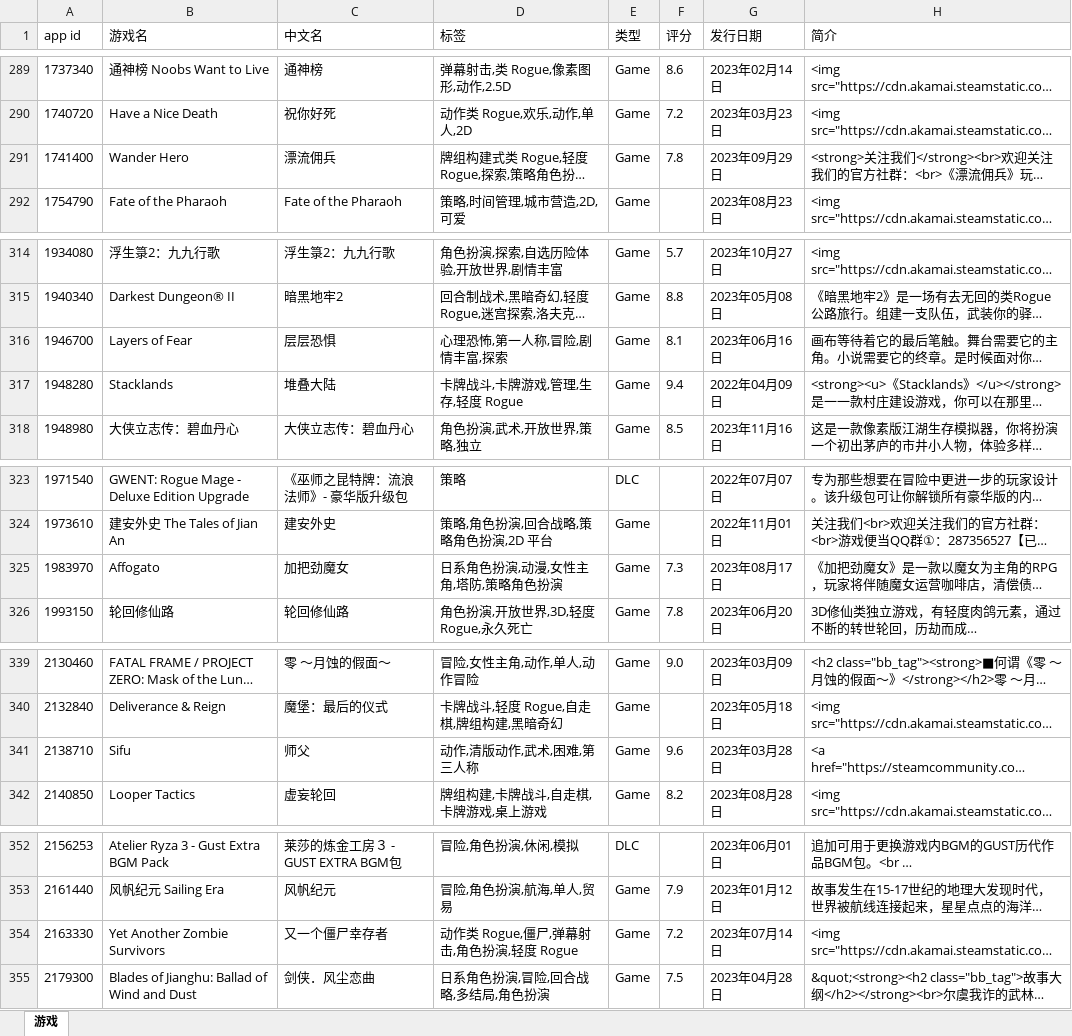
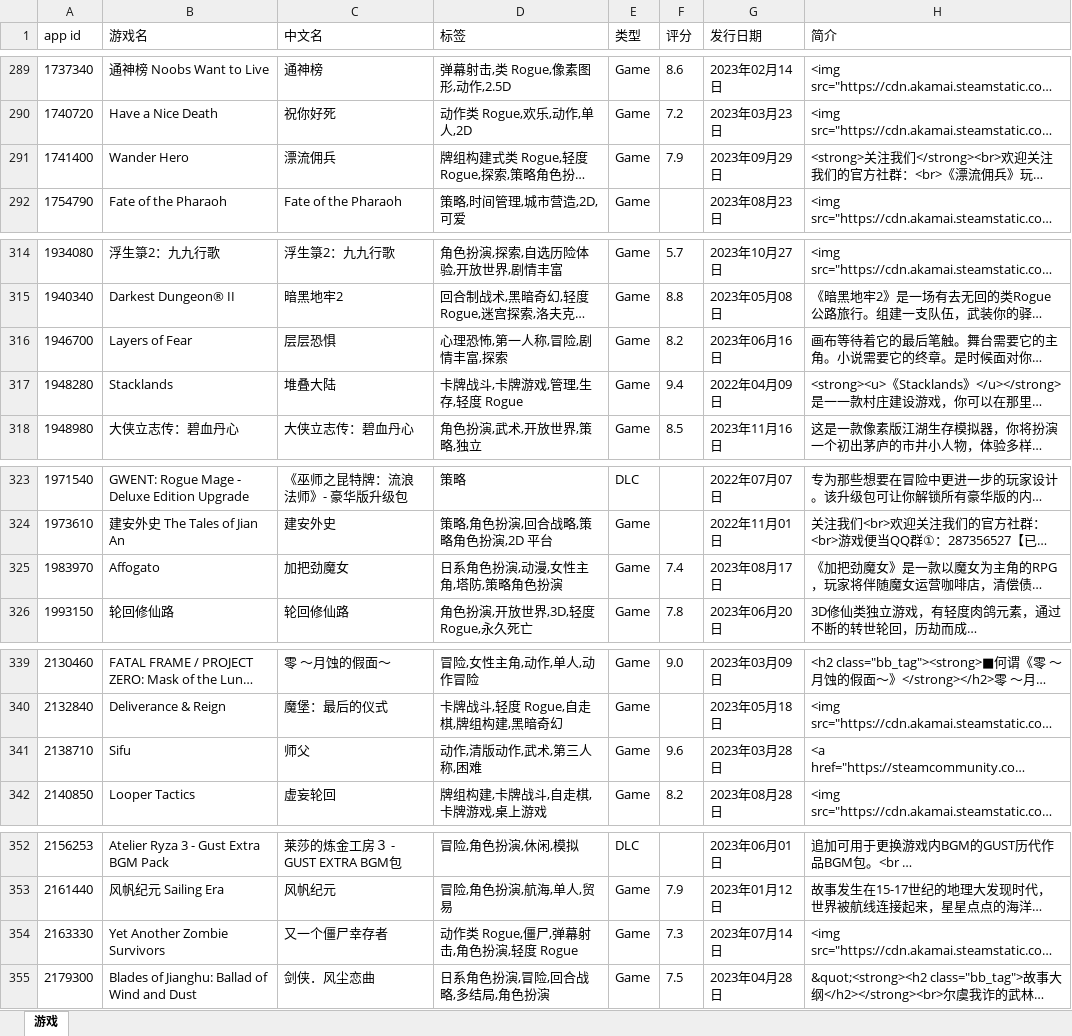
Before and after one commit to lls7890/Repository, an Excel workbook: apps.xlsx, sheet 游戏, drawn as a sheet; only a part is shown, gaps mark what is left out; long unchanged cells end in …; values as stored, in another font and other column widths than the file's, no borders; the diff covers the shown part only; the diff names each change by its address in the sheet, - before the commit and + after, or states it on an @@ line.

```diff
--- a/apps.xlsx (sheet 游戏)
+++ b/apps.xlsx (sheet 游戏)
-F291 (评分): 7.8
+F291 (评分): 7.9
-F316 (评分): 8.1
+F316 (评分): 8.2
-F325 (评分): 7.3
+F325 (评分): 7.4
-D341 (标签): 动作,清版动作,武术,困难,第三人称
+D341 (标签): 动作,清版动作,武术,第三人称,困难
-F354 (评分): 7.2
+F354 (评分): 7.3
```
Also changed, not shown: 5 edited cells elsewhere in this sheet.
